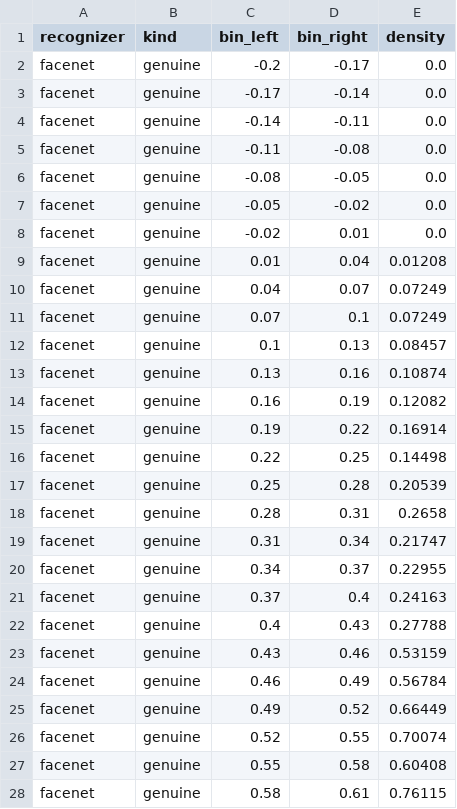
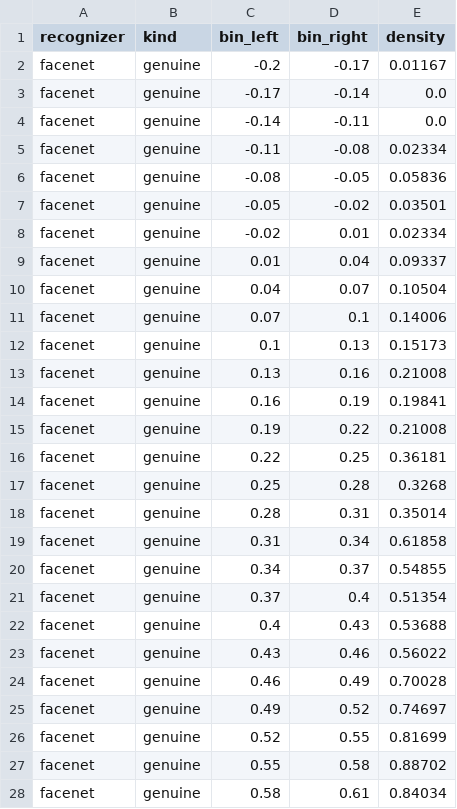
Before and after one commit to ld-wg/lose-the-faces-keep-the-lesson, a CSV file: paper/generated/e0_instruments/fig-e0-scores.csv, drawn as a sheet; only a part is shown; the diff covers the shown part only.

```diff
--- a/paper/generated/e0_instruments/fig-e0-scores.csv
+++ b/paper/generated/e0_instruments/fig-e0-scores.csv
@@ -1,28 +1,28 @@
 recognizer,kind,bin_left,bin_right,density
-facenet,genuine,-0.2,-0.17,0.0
+facenet,genuine,-0.2,-0.17,0.01167
 facenet,genuine,-0.17,-0.14,0.0
 facenet,genuine,-0.14,-0.11,0.0
-facenet,genuine,-0.11,-0.08,0.0
-facenet,genuine,-0.08,-0.05,0.0
-facenet,genuine,-0.05,-0.02,0.0
-facenet,genuine,-0.02,0.01,0.0
-facenet,genuine,0.01,0.04,0.01208
-facenet,genuine,0.04,0.07,0.07249
-facenet,genuine,0.07,0.1,0.07249
-facenet,genuine,0.1,0.13,0.08457
-facenet,genuine,0.13,0.16,0.10874
-facenet,genuine,0.16,0.19,0.12082
-facenet,genuine,0.19,0.22,0.16914
-facenet,genuine,0.22,0.25,0.14498
-facenet,genuine,0.25,0.28,0.20539
-facenet,genuine,0.28,0.31,0.2658
-facenet,genuine,0.31,0.34,0.21747
-facenet,genuine,0.34,0.37,0.22955
-facenet,genuine,0.37,0.4,0.24163
-facenet,genuine,0.4,0.43,0.27788
-facenet,genuine,0.43,0.46,0.53159
-facenet,genuine,0.46,0.49,0.56784
-facenet,genuine,0.49,0.52,0.66449
-facenet,genuine,0.52,0.55,0.70074
-facenet,genuine,0.55,0.58,0.60408
-facenet,genuine,0.58,0.61,0.76115
+facenet,genuine,-0.11,-0.08,0.02334
+facenet,genuine,-0.08,-0.05,0.05836
+facenet,genuine,-0.05,-0.02,0.03501
+facenet,genuine,-0.02,0.01,0.02334
+facenet,genuine,0.01,0.04,0.09337
+facenet,genuine,0.04,0.07,0.10504
+facenet,genuine,0.07,0.1,0.14006
+facenet,genuine,0.1,0.13,0.15173
+facenet,genuine,0.13,0.16,0.21008
+facenet,genuine,0.16,0.19,0.19841
+facenet,genuine,0.19,0.22,0.21008
+facenet,genuine,0.22,0.25,0.36181
+facenet,genuine,0.25,0.28,0.3268
+facenet,genuine,0.28,0.31,0.35014
+facenet,genuine,0.31,0.34,0.61858
+facenet,genuine,0.34,0.37,0.54855
+facenet,genuine,0.37,0.4,0.51354
+facenet,genuine,0.4,0.43,0.53688
+facenet,genuine,0.43,0.46,0.56022
+facenet,genuine,0.46,0.49,0.70028
+facenet,genuine,0.49,0.52,0.74697
+facenet,genuine,0.52,0.55,0.81699
+facenet,genuine,0.55,0.58,0.88702
+facenet,genuine,0.58,0.61,0.84034
```
Also changed, not shown: 123 edited cells elsewhere in this file, 24 other files.
